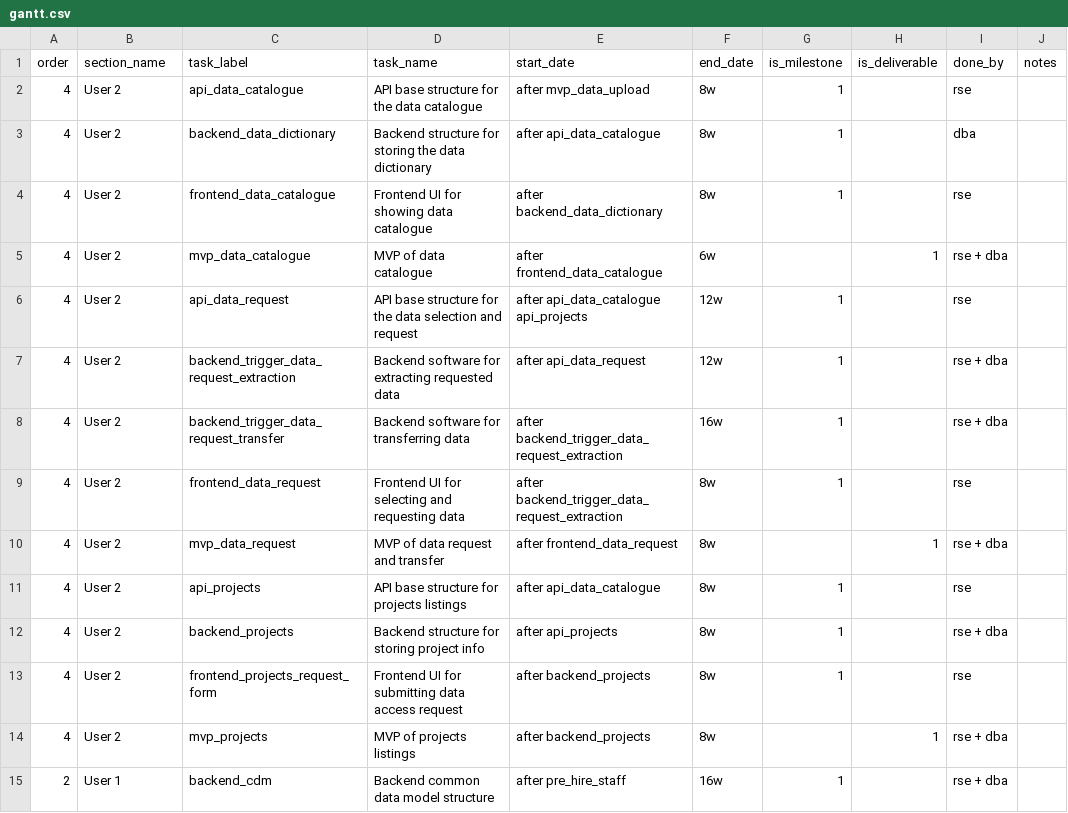
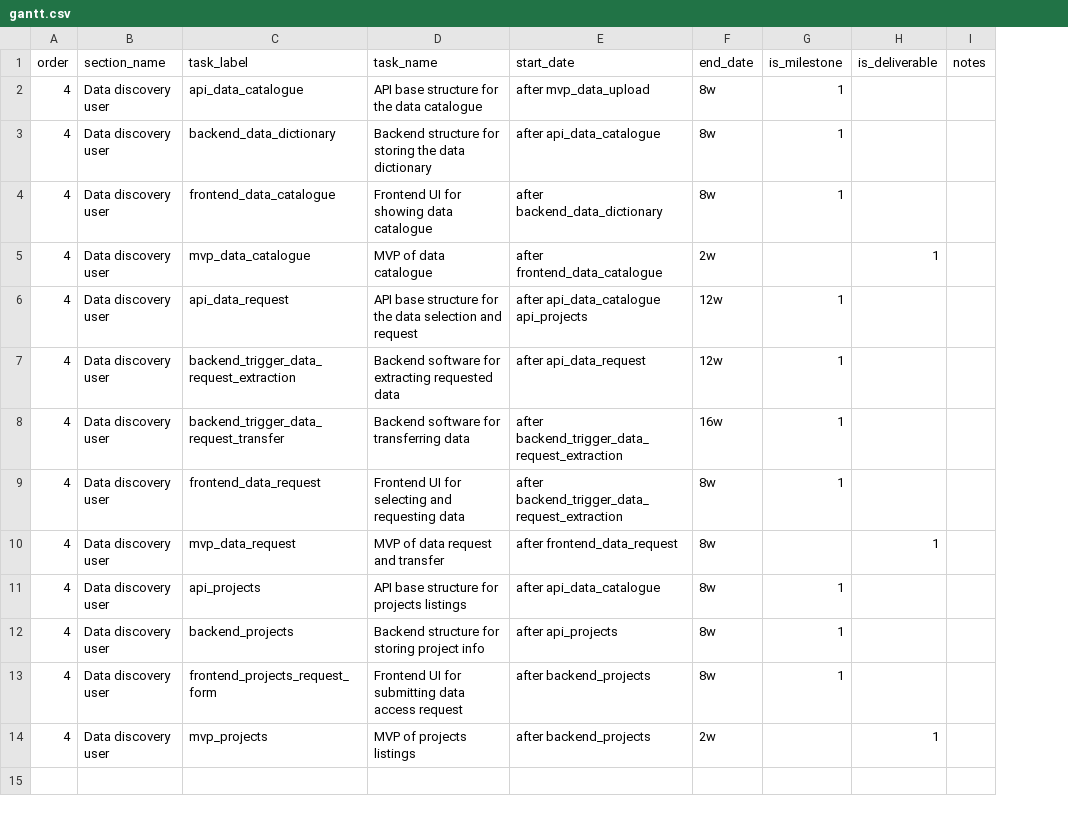
Before and after one commit to seedcase-project/seedcase-website, a CSV file: data/gantt.csv, drawn as a sheet; only a part is shown; removed rows and columns are numbered as before the commit, all else as after; the diff covers the shown part only; the diff names each change by its address in the sheet, - before the commit and + after, or states it on an @@ line.

Commit message:
Incomplete update of gantt chart (will switch over to mmd instead)

```diff
--- a/data/gantt.csv
+++ b/data/gantt.csv
-column I (done_by), rows 2-15: rse | dba | rse | rse + dba | rse | rse + dba | rse + dba | rse | rse + dba | rse | rse + dba | rse | rse + dba | rse + dba
-B2:B14 (section_name): User 2
+B2:B14 (section_name): Data discovery user
-F5 (end_date): 6w
+F5 (end_date): 2w
-F14 (end_date): 8w
+F14 (end_date): 2w
-row 15: 2 | User 1 | backend_cdm | Backend common data model structure | after pre_hire_staff | 16w | 1 |  | rse + dba
+row 15: (empty)
```
Also changed, not shown: 12 added rows, 4 removed rows and 57 edited cells elsewhere in this file, data/gantt-metadata.csv, 1 other file.
